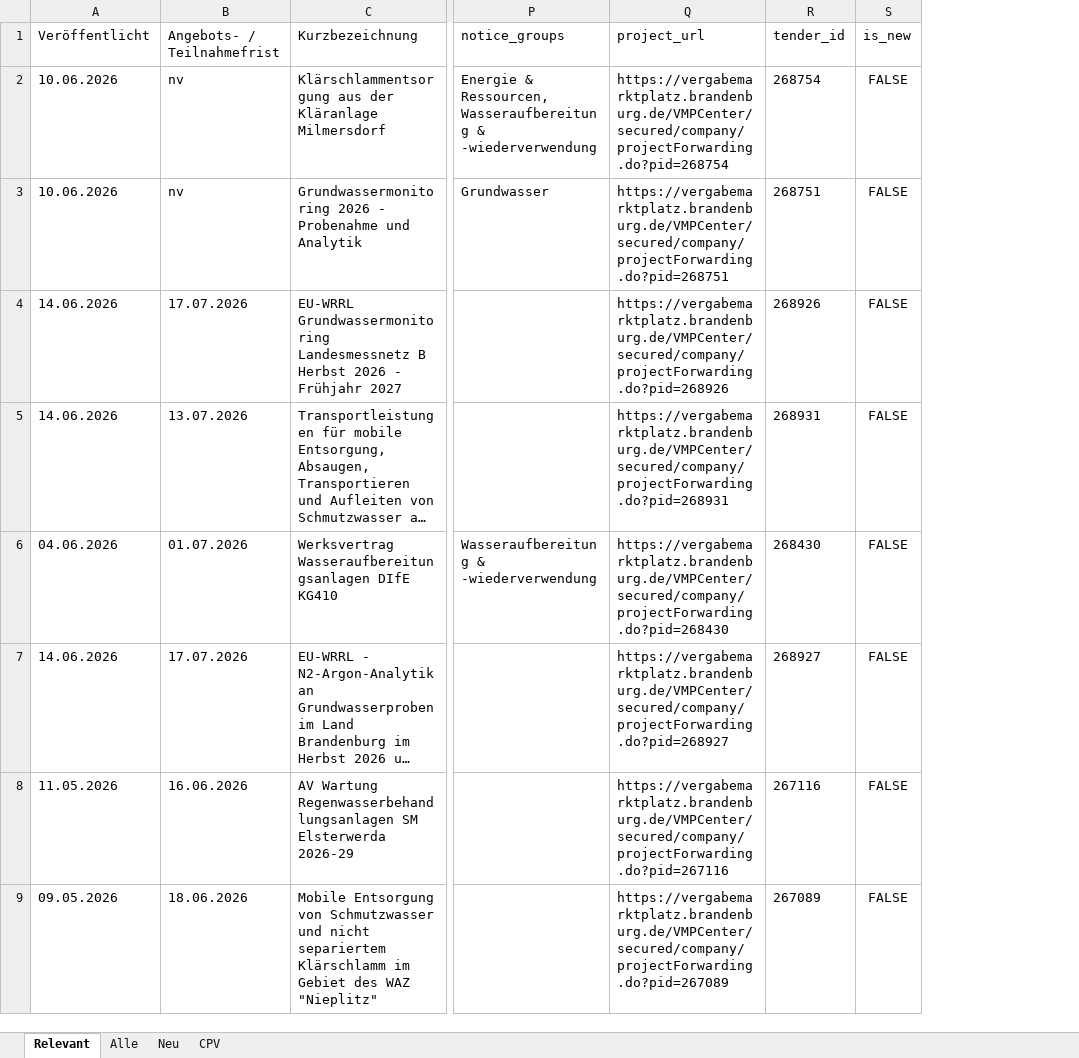
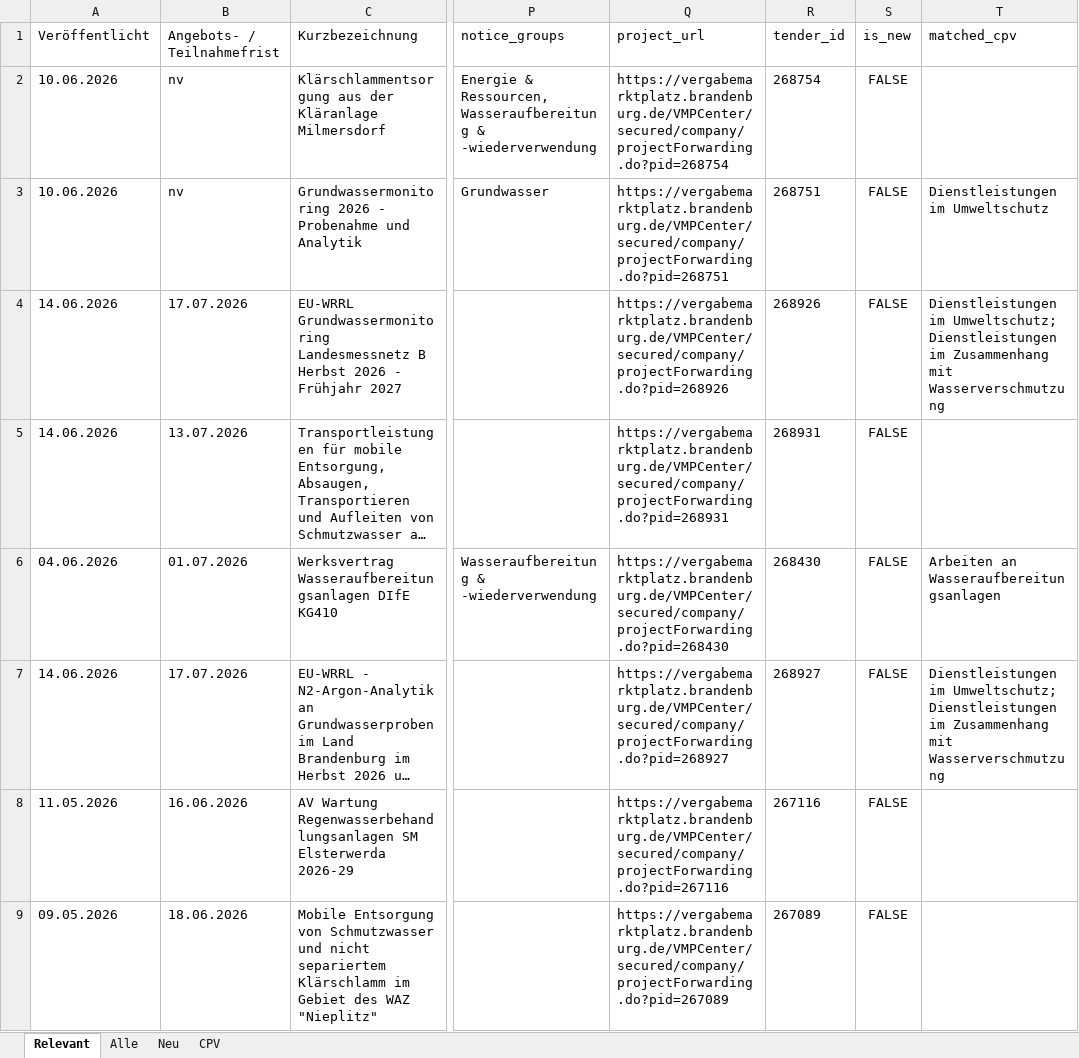
Before and after one commit to KWB-R/kwb.tenders, an Excel workbook: reports/vmp-bb_2026-06-15.xlsx, sheet Relevant, drawn as a sheet; only a part is shown, gaps mark what is left out; long unchanged cells end in …; values as stored, in another font and other column widths than the file's, no borders; the diff names each change by its address in the sheet, - before the commit and + after, or states it on an @@ line.

```diff
--- a/reports/vmp-bb_2026-06-15.xlsx (sheet Relevant)
+++ b/reports/vmp-bb_2026-06-15.xlsx (sheet Relevant)
+column T (matched_cpv), rows 3-7: Dienstleistungen im Umweltschutz | Dienstleistungen im Umweltschutz; Dienstleistungen im Zusammenhang mit Wasserverschmutzung |  | Arbeiten an Wasseraufbereitungsanlagen | Dienstleistungen im Umweltschutz; Dienstleistungen im Zusammenhang mit Wasserverschmutzung
```
Also changed, not shown: sheet Alle, sheet Neu, 2 other files.
